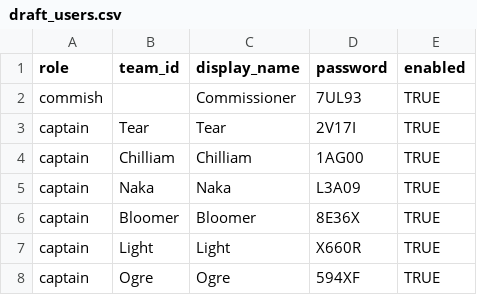
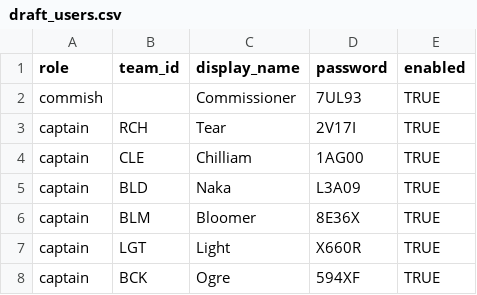
Before and after one commit to SundinWCPL/WCPL-Draft-App, a CSV file: data/D2/draft_users.csv, drawn as a sheet.

```diff
--- a/data/D2/draft_users.csv
+++ b/data/D2/draft_users.csv
@@ -2,7 +2,7 @@ role,team_id,display_name,password,enabled
 commish,,Commissioner,7UL93,TRUE
-captain,Tear,Tear,2V17I,TRUE
-captain,Chilliam,Chilliam,1AG00,TRUE
-captain,Naka,Naka,L3A09,TRUE
-captain,Bloomer,Bloomer,8E36X,TRUE
-captain,Light,Light,X660R,TRUE
-captain,Ogre,Ogre,594XF,TRUE
+captain,RCH,Tear,2V17I,TRUE
+captain,CLE,Chilliam,1AG00,TRUE
+captain,BLD,Naka,L3A09,TRUE
+captain,BLM,Bloomer,8E36X,TRUE
+captain,LGT,Light,X660R,TRUE
+captain,BCK,Ogre,594XF,TRUE
```
Also changed, not shown: data/D2/draft_order.csv, data/D2/draft_teams.csv, 9 other files.
